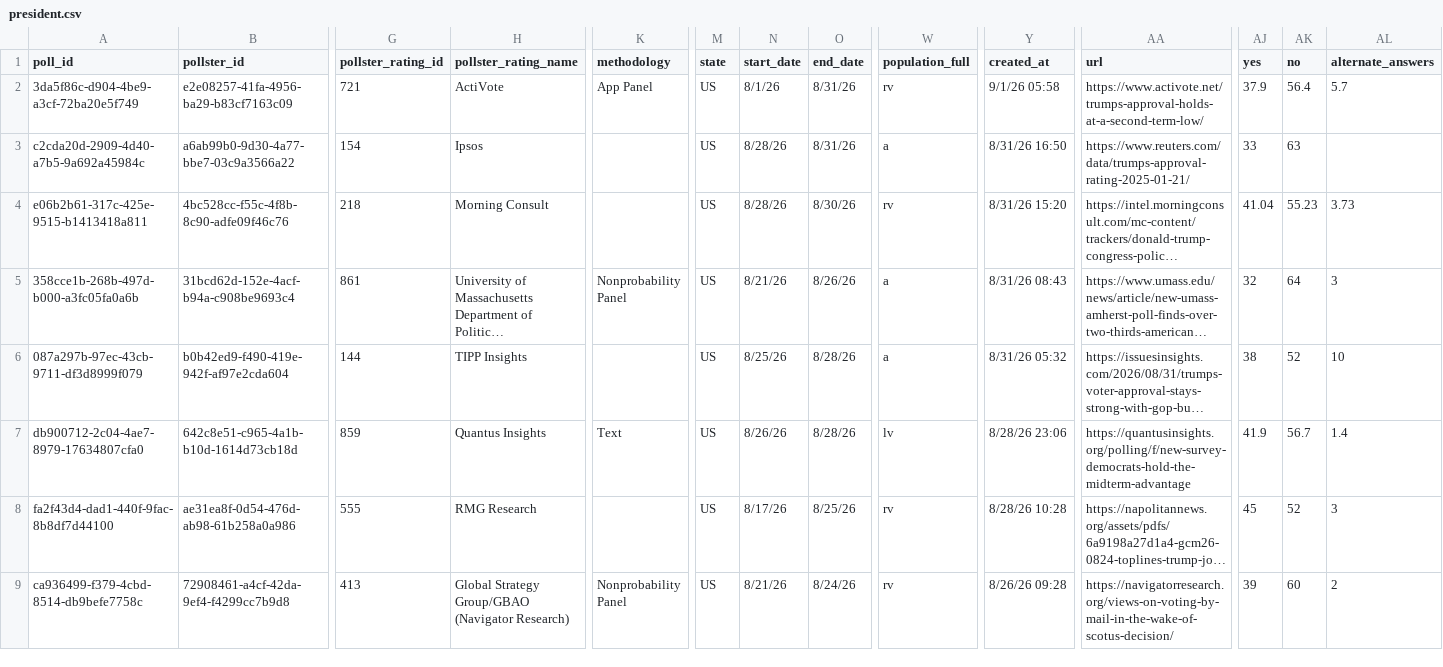
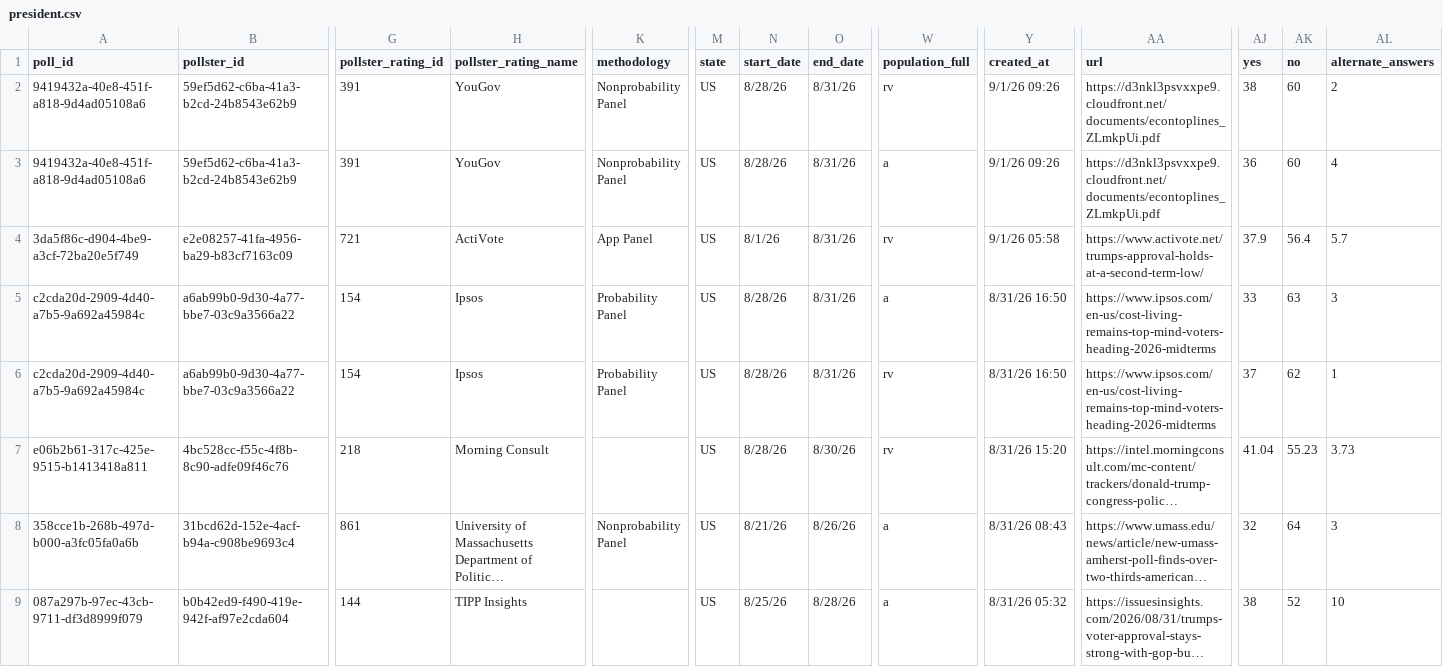
Before and after one commit to davidmold/spockpoll, a CSV file: president.csv, drawn as a sheet; only a part is shown, gaps mark what is left out; the shorter side is filled out with more unchanged rows; long unchanged cells end in …; addresses are those after the commit; rows hold the shown columns only; the diff names each change by its address in the sheet, - before the commit and + after, or states it on an @@ line.

```diff
--- a/president.csv
+++ b/president.csv
+row 2: 9419432a-40e8-451f-a818-9d4ad05108a6 | 59ef5d62-c6ba-41a3-b2cd-24b8543e62b9 | 391 | YouGov | Nonprobability Panel | US | 8/28/26 | 8/31/26 | rv | 9/1/26 09:26 | https://d3nkl3psvxxpe9.cloudfront.net/documents/econtoplines_ZLmkpUi.pdf | 38 | 60 | 2
+row 3: 9419432a-40e8-451f-a818-9d4ad05108a6 | 59ef5d62-c6ba-41a3-b2cd-24b8543e62b9 | 391 | YouGov | Nonprobability Panel | US | 8/28/26 | 8/31/26 | a | 9/1/26 09:26 | https://d3nkl3psvxxpe9.cloudfront.net/documents/econtoplines_ZLmkpUi.pdf | 36 | 60 | 4
-K5 (methodology): (empty)
+K5 (methodology): Probability Panel
-AA5 (url): https://www.reuters.com/data/trumps-approval-rating-2025-01-21/
+AA5 (url): https://www.ipsos.com/en-us/cost-living-remains-top-mind-voters-heading-2026-midterms
-AL5 (alternate_answers): (empty)
+AL5 (alternate_answers): 3
+row 6: c2cda20d-2909-4d40-a7b5-9a692a45984c | a6ab99b0-9d30-4a77-bbe7-03c9a3566a22 | 154 | Ipsos | Probability Panel | US | 8/28/26 | 8/31/26 | rv | 8/31/26 16:50 | https://www.ipsos.com/en-us/cost-living-remains-top-mind-voters-heading-2026-midterms | 37 | 62 | 1
```
Also changed, not shown: economic.csv.
